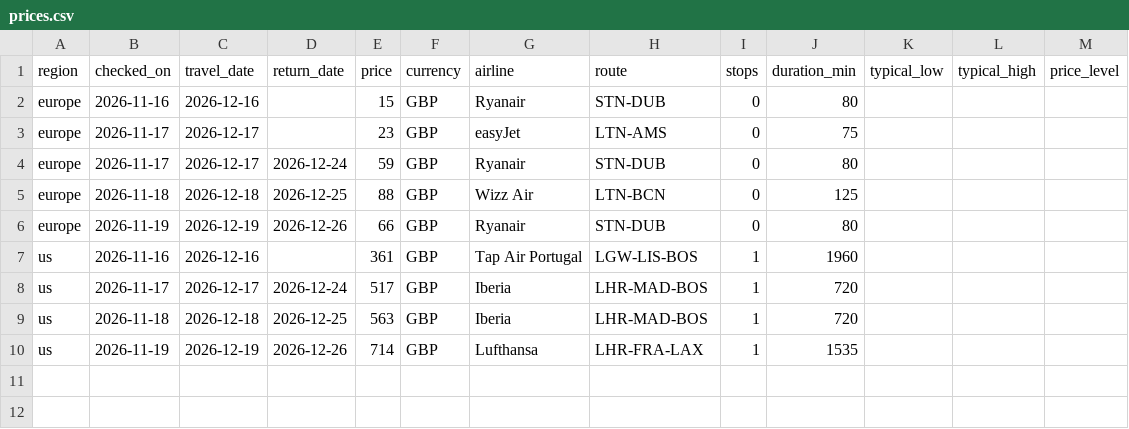
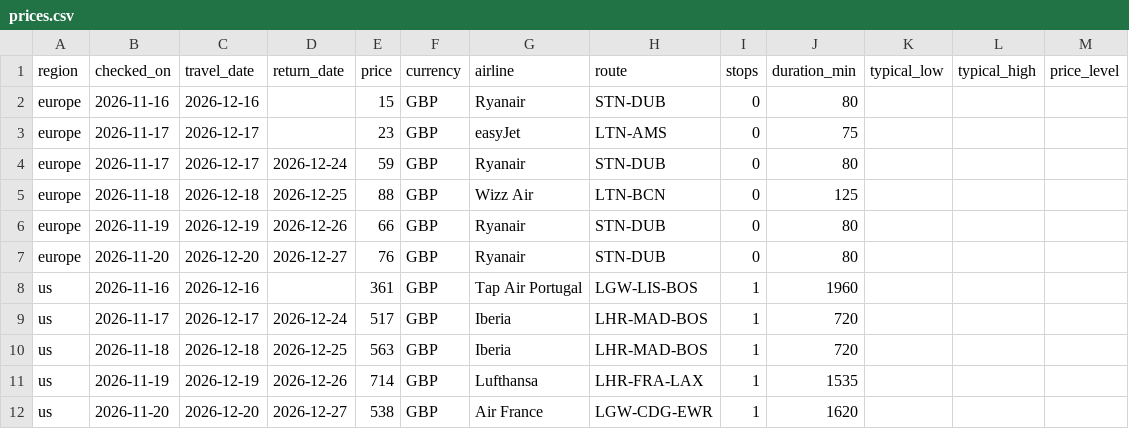
Before and after one commit to jeromecadahing/flight-tracker, a CSV file: prices.csv, drawn as a sheet; the diff names each change by its address in the sheet, - before the commit and + after, or states it on an @@ line.

```diff
--- a/prices.csv
+++ b/prices.csv
+row 7: europe | 2026-11-20 | 2026-12-20 | 2026-12-27 | 76 | GBP | Ryanair | STN-DUB | 0 | 80
+row 12: us | 2026-11-20 | 2026-12-20 | 2026-12-27 | 538 | GBP | Air France | LGW-CDG-EWR | 1 | 1620
```
Also changed, not shown: 2 other files.
